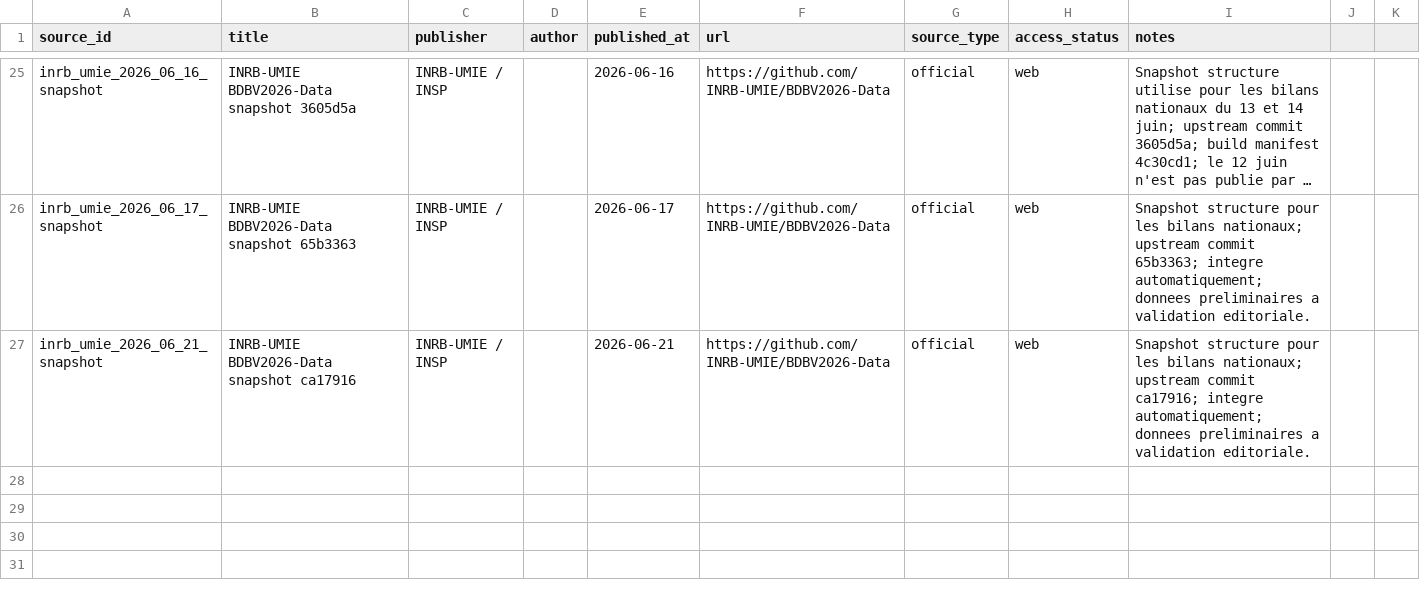
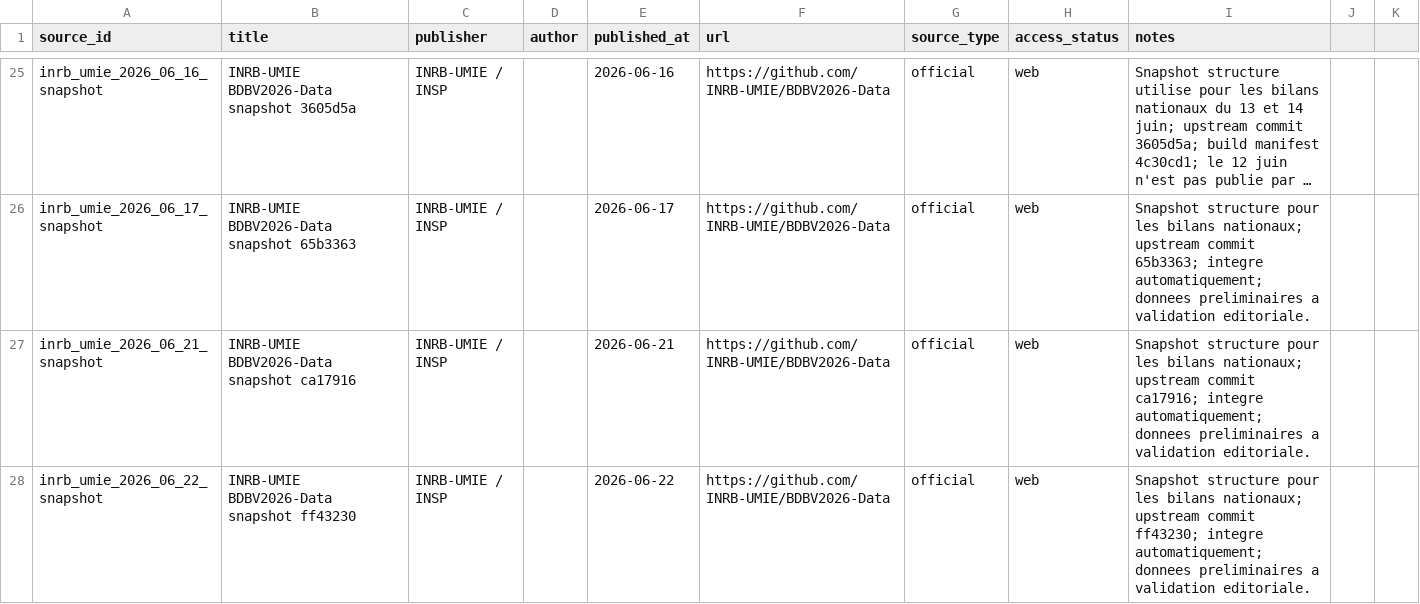
Before and after one commit to hericlibong/ebola, a CSV file: public/data/reference/sources.csv, drawn as a sheet; only a part is shown, gaps mark what is left out; long unchanged cells end in ….

```diff
--- a/public/data/reference/sources.csv
+++ b/public/data/reference/sources.csv
@@ -27 +27,2 @@ inrb_umie_2026_06_17_snapshot,INRB-UMIE BDBV2026-Data snapshot 65b3363,INRB-UMIE
 inrb_umie_2026_06_21_snapshot,INRB-UMIE BDBV2026-Data snapshot ca17916,INRB-UMIE / INSP,,2026-06-21,https://github.com/INRB-UMIE/BDBV2026-Data,official,web,Snapshot structure pour les bilans nationaux; upstream commit ca17916; integre automatiquement; donnees preliminaires a validation editoriale.
+inrb_umie_2026_06_22_snapshot,INRB-UMIE BDBV2026-Data snapshot ff43230,INRB-UMIE / INSP,,2026-06-22,https://github.com/INRB-UMIE/BDBV2026-Data,official,web,Snapshot structure pour les bilans nationaux; upstream commit ff43230; integre automatiquement; donnees preliminaires a validation editoriale.
```
Also changed, not shown: public/data/reference/counts.csv, public/data/reference/events.csv, 2 other files.
